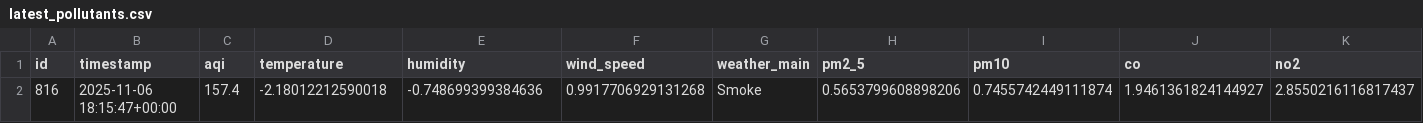
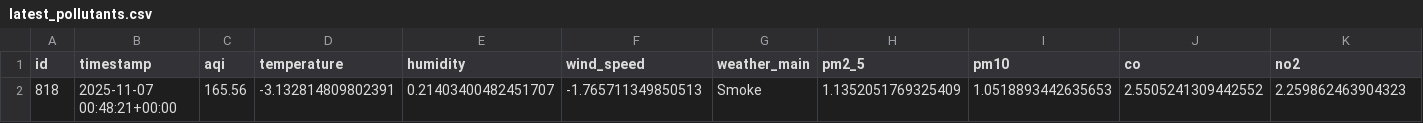
Before and after one commit to HibaAmin12/aqi-data-logger, a CSV file: latest_pollutants.csv, drawn as a sheet; only a part is shown; removed rows and columns are numbered as before the commit, all else as after; rows hold the shown columns only; the diff names each change by its address in the sheet, - before the commit and + after, or states it on an @@ line.

```diff
--- a/latest_pollutants.csv
+++ b/latest_pollutants.csv
-row 2: 816 | 2025-11-06 18:15:47+00:00 | 157.4 | -2.18012212590018 | -0.748699399384636 | 0.9917706929131268 | Smoke | 0.5653799608898206 | 0.7455742449111874 | 1.9461361824144927 | 2.8550216116817437
+row 2: 818 | 2025-11-07 00:48:21+00:00 | 165.56 | -3.132814809802391 | 0.21403400482451707 | -1.765711349850513 | Smoke | 1.1352051769325409 | 1.0518893442635653 | 2.5505241309442552 | 2.259862463904323
```
Also changed, not shown: model_outputs/model_results.csv, processed_data.csv, 2 other files.
